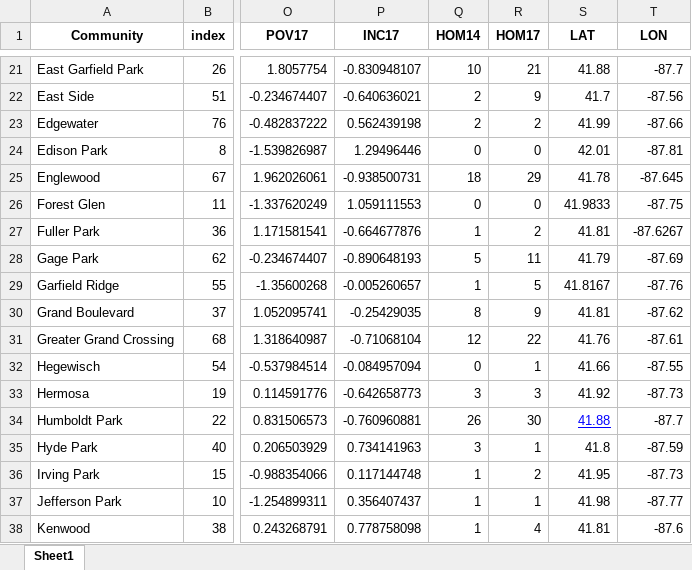
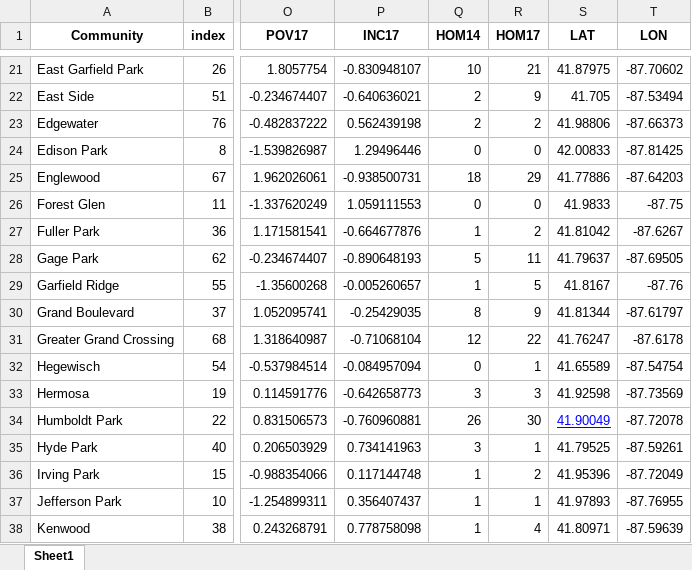
Before and after one commit to pisihara/Hardship-Index, an Excel workbook: standardizedIndicators.xlsx, sheet Sheet1, drawn as a sheet; only a part is shown, gaps mark what is left out; values as stored, in another font and other column widths than the file's, no borders; the diff covers the shown part only; the diff names each change by its address in the sheet, - before the commit and + after, or states it on an @@ line.

```diff
--- a/standardizedIndicators.xlsx (sheet Sheet1)
+++ b/standardizedIndicators.xlsx (sheet Sheet1)
-S21 (LAT): 41.88
+S21 (LAT): 41.87975
-T21 (LON): -87.7
+T21 (LON): -87.70602
-S22 (LAT): 41.7
+S22 (LAT): 41.705
-T22 (LON): -87.56
+T22 (LON): -87.53494
-S23 (LAT): 41.99
+S23 (LAT): 41.98806
-T23 (LON): -87.66
+T23 (LON): -87.66373
-S24 (LAT): 42.01
+S24 (LAT): 42.00833
-T24 (LON): -87.81
+T24 (LON): -87.81425
-S25 (LAT): 41.78
+S25 (LAT): 41.77886
-T25 (LON): -87.645
+T25 (LON): -87.64203
-S27 (LAT): 41.81
+S27 (LAT): 41.81042
-S28 (LAT): 41.79
+S28 (LAT): 41.79637
-T28 (LON): -87.69
+T28 (LON): -87.69505
-S30 (LAT): 41.81
+S30 (LAT): 41.81344
-T30 (LON): -87.62
+T30 (LON): -87.61797
-S31 (LAT): 41.76
+S31 (LAT): 41.76247
-T31 (LON): -87.61
+T31 (LON): -87.6178
-S32 (LAT): 41.66
+S32 (LAT): 41.65589
-T32 (LON): -87.55
+T32 (LON): -87.54754
-S33 (LAT): 41.92
+S33 (LAT): 41.92598
-T33 (LON): -87.73
+T33 (LON): -87.73569
-S34 (LAT): 41.88
+S34 (LAT): 41.90049
-T34 (LON): -87.7
+T34 (LON): -87.72078
-S35 (LAT): 41.8
+S35 (LAT): 41.79525
-T35 (LON): -87.59
+T35 (LON): -87.59261
-S36 (LAT): 41.95
+S36 (LAT): 41.95396
-T36 (LON): -87.73
+T36 (LON): -87.72049
-S37 (LAT): 41.98
+S37 (LAT): 41.97893
-T37 (LON): -87.77
+T37 (LON): -87.76955
-S38 (LAT): 41.81
+S38 (LAT): 41.80971
-T38 (LON): -87.6
+T38 (LON): -87.59639
```
Also changed, not shown: 99 edited cells elsewhere in this sheet.
